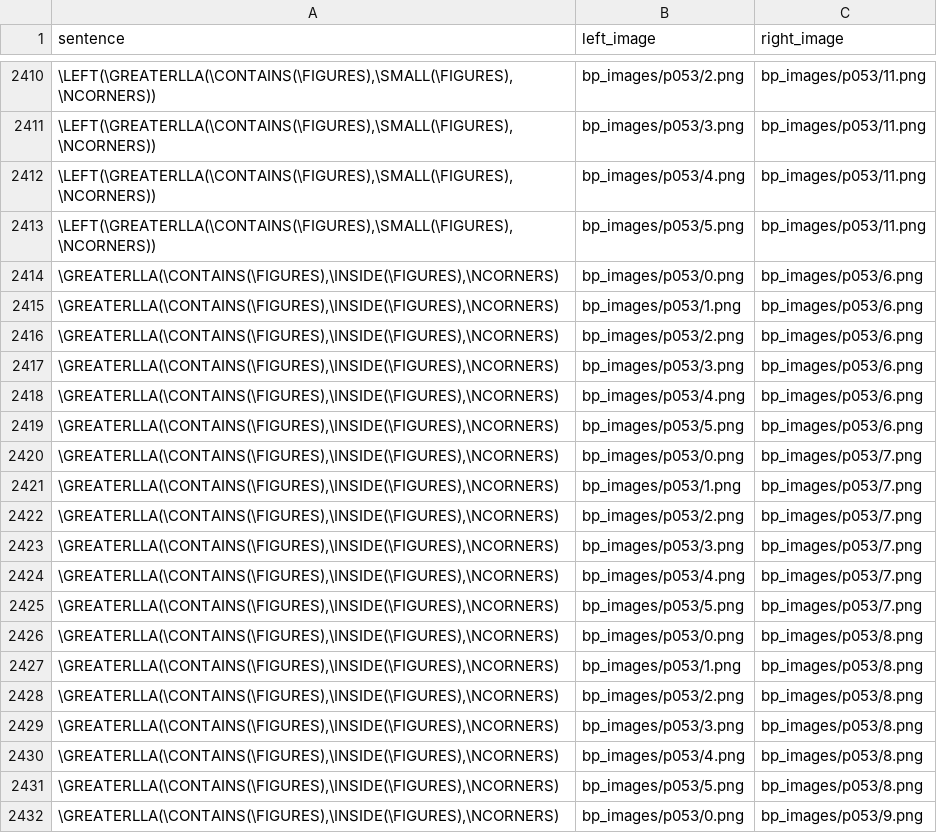
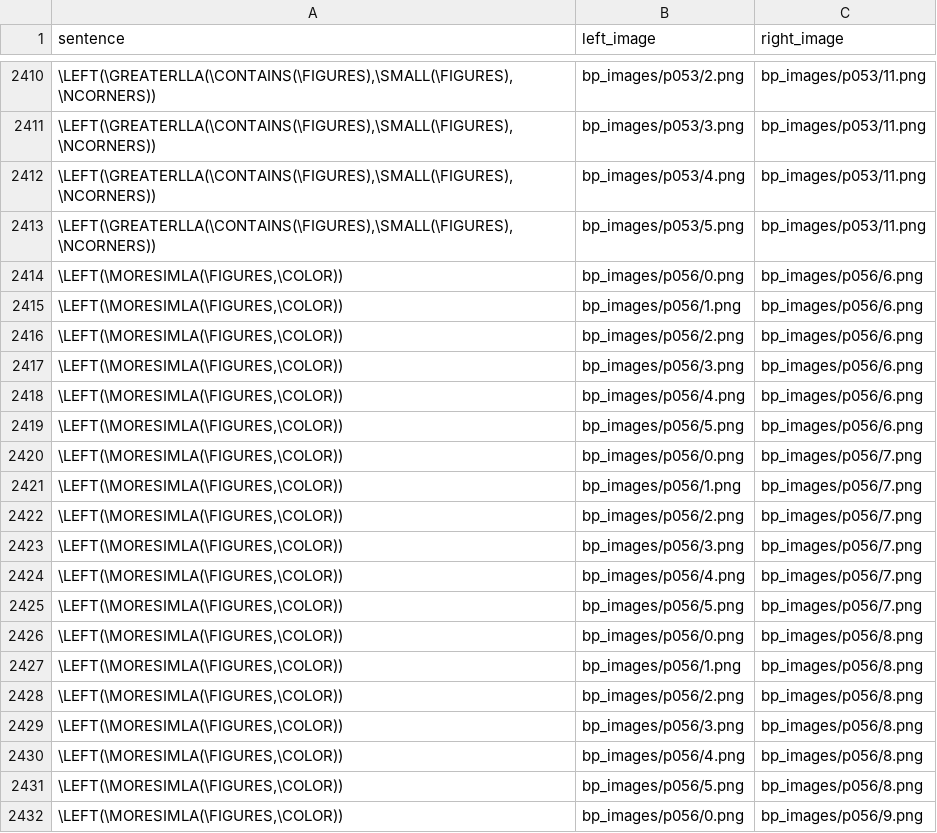
Before and after one commit to Pasha-Akito/BP_Image_generator, a CSV file: expanded_sentence_image_relationships.csv, drawn as a sheet; only a part is shown, gaps mark what is left out; the shorter side is filled out with more unchanged rows; the diff covers the shown part only.

Commit message:
finalised on the model, need to update data & pretrain model

```diff
--- a/expanded_sentence_image_relationships.csv
+++ b/expanded_sentence_image_relationships.csv
@@ -2413,20 +2413 @@
 "\LEFT(\GREATERLLA(\CONTAINS(\FIGURES),\SMALL(\FIGURES),\NCORNERS))","bp_images/p053/5.png","bp_images/p053/11.png"
-"\GREATERLLA(\CONTAINS(\FIGURES),\INSIDE(\FIGURES),\NCORNERS)","bp_images/p053/0.png","bp_images/p053/6.png"
-"\GREATERLLA(\CONTAINS(\FIGURES),\INSIDE(\FIGURES),\NCORNERS)","bp_images/p053/1.png","bp_images/p053/6.png"
-"\GREATERLLA(\CONTAINS(\FIGURES),\INSIDE(\FIGURES),\NCORNERS)","bp_images/p053/2.png","bp_images/p053/6.png"
-"\GREATERLLA(\CONTAINS(\FIGURES),\INSIDE(\FIGURES),\NCORNERS)","bp_images/p053/3.png","bp_images/p053/6.png"
-"\GREATERLLA(\CONTAINS(\FIGURES),\INSIDE(\FIGURES),\NCORNERS)","bp_images/p053/4.png","bp_images/p053/6.png"
-"\GREATERLLA(\CONTAINS(\FIGURES),\INSIDE(\FIGURES),\NCORNERS)","bp_images/p053/5.png","bp_images/p053/6.png"
-"\GREATERLLA(\CONTAINS(\FIGURES),\INSIDE(\FIGURES),\NCORNERS)","bp_images/p053/0.png","bp_images/p053/7.png"
-"\GREATERLLA(\CONTAINS(\FIGURES),\INSIDE(\FIGURES),\NCORNERS)","bp_images/p053/1.png","bp_images/p053/7.png"
-"\GREATERLLA(\CONTAINS(\FIGURES),\INSIDE(\FIGURES),\NCORNERS)","bp_images/p053/2.png","bp_images/p053/7.png"
-"\GREATERLLA(\CONTAINS(\FIGURES),\INSIDE(\FIGURES),\NCORNERS)","bp_images/p053/3.png","bp_images/p053/7.png"
-"\GREATERLLA(\CONTAINS(\FIGURES),\INSIDE(\FIGURES),\NCORNERS)","bp_images/p053/4.png","bp_images/p053/7.png"
-"\GREATERLLA(\CONTAINS(\FIGURES),\INSIDE(\FIGURES),\NCORNERS)","bp_images/p053/5.png","bp_images/p053/7.png"
-"\GREATERLLA(\CONTAINS(\FIGURES),\INSIDE(\FIGURES),\NCORNERS)","bp_images/p053/0.png","bp_images/p053/8.png"
-"\GREATERLLA(\CONTAINS(\FIGURES),\INSIDE(\FIGURES),\NCORNERS)","bp_images/p053/1.png","bp_images/p053/8.png"
-"\GREATERLLA(\CONTAINS(\FIGURES),\INSIDE(\FIGURES),\NCORNERS)","bp_images/p053/2.png","bp_images/p053/8.png"
-"\GREATERLLA(\CONTAINS(\FIGURES),\INSIDE(\FIGURES),\NCORNERS)","bp_images/p053/3.png","bp_images/p053/8.png"
-"\GREATERLLA(\CONTAINS(\FIGURES),\INSIDE(\FIGURES),\NCORNERS)","bp_images/p053/4.png","bp_images/p053/8.png"
-"\GREATERLLA(\CONTAINS(\FIGURES),\INSIDE(\FIGURES),\NCORNERS)","bp_images/p053/5.png","bp_images/p053/8.png"
-"\GREATERLLA(\CONTAINS(\FIGURES),\INSIDE(\FIGURES),\NCORNERS)","bp_images/p053/0.png","bp_images/p053/9.png"
```
Also changed, not shown: 17 removed rows elsewhere in this file, simple_sentence_image_relationships.csv, 47 other files.
